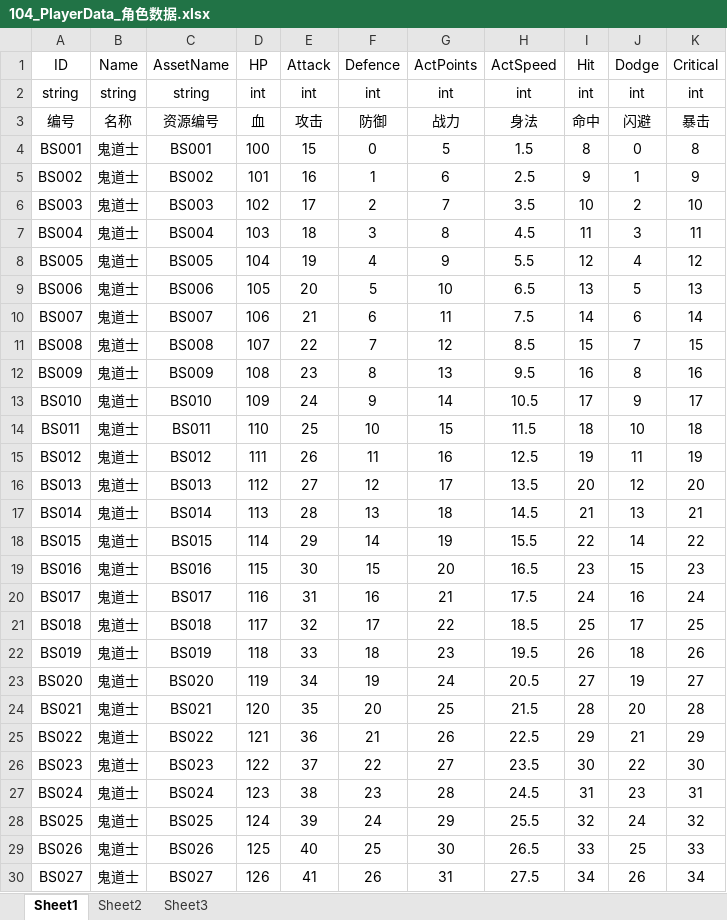
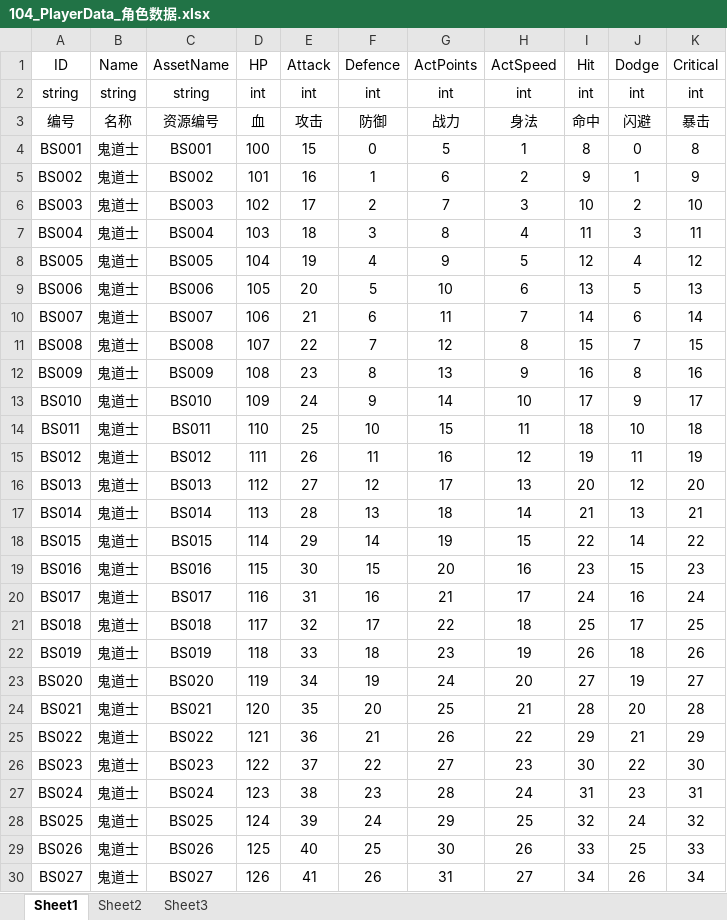
Before and after one commit to hellowod/xlsx2string, an Excel workbook: bin/xlsx/104_PlayerData_角色数据.xlsx, sheet Sheet1, drawn as a sheet; only a part is shown; values as stored, in another font and other column widths than the file's, no borders; the diff covers the shown part only; the diff names each change by its address in the sheet, - before the commit and + after, or states it on an @@ line.

```diff
--- a/bin/xlsx/104_PlayerData_角色数据.xlsx (sheet Sheet1)
+++ b/bin/xlsx/104_PlayerData_角色数据.xlsx (sheet Sheet1)
-H4 (ActSpeed): 1.5
+H4 (ActSpeed): 1
-H5 (ActSpeed): 2.5
+H5 (ActSpeed): 2
-H6 (ActSpeed): 3.5
+H6 (ActSpeed): 3
-H7 (ActSpeed): 4.5
+H7 (ActSpeed): 4
-H8 (ActSpeed): 5.5
+H8 (ActSpeed): 5
-H9 (ActSpeed): 6.5
+H9 (ActSpeed): 6
-H10 (ActSpeed): 7.5
+H10 (ActSpeed): 7
-H11 (ActSpeed): 8.5
+H11 (ActSpeed): 8
-H12 (ActSpeed): 9.5
+H12 (ActSpeed): 9
-H13 (ActSpeed): 10.5
+H13 (ActSpeed): 10
-H14 (ActSpeed): 11.5
+H14 (ActSpeed): 11
-H15 (ActSpeed): 12.5
+H15 (ActSpeed): 12
-H16 (ActSpeed): 13.5
+H16 (ActSpeed): 13
-H17 (ActSpeed): 14.5
+H17 (ActSpeed): 14
-H18 (ActSpeed): 15.5
+H18 (ActSpeed): 15
-H19 (ActSpeed): 16.5
+H19 (ActSpeed): 16
-H20 (ActSpeed): 17.5
+H20 (ActSpeed): 17
-H21 (ActSpeed): 18.5
+H21 (ActSpeed): 18
-H22 (ActSpeed): 19.5
+H22 (ActSpeed): 19
-H23 (ActSpeed): 20.5
+H23 (ActSpeed): 20
-H24 (ActSpeed): 21.5
+H24 (ActSpeed): 21
-H25 (ActSpeed): 22.5
+H25 (ActSpeed): 22
-H26 (ActSpeed): 23.5
+H26 (ActSpeed): 23
-H27 (ActSpeed): 24.5
+H27 (ActSpeed): 24
-H28 (ActSpeed): 25.5
+H28 (ActSpeed): 25
-H29 (ActSpeed): 26.5
+H29 (ActSpeed): 26
-H30 (ActSpeed): 27.5
+H30 (ActSpeed): 27
```
Also changed, not shown: 1252 edited cells elsewhere in this sheet, 3 other files.
